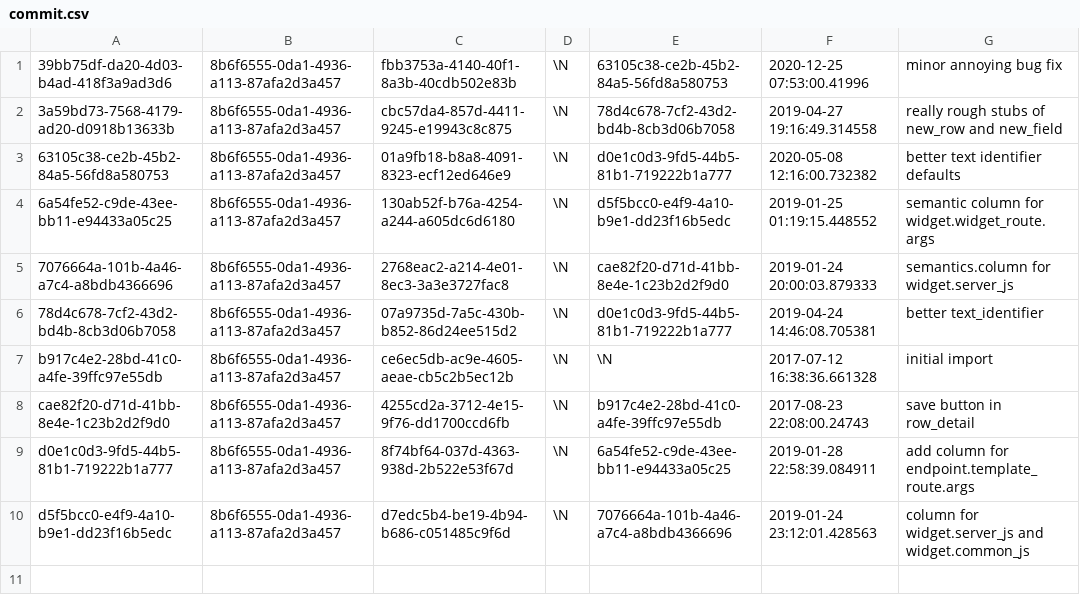
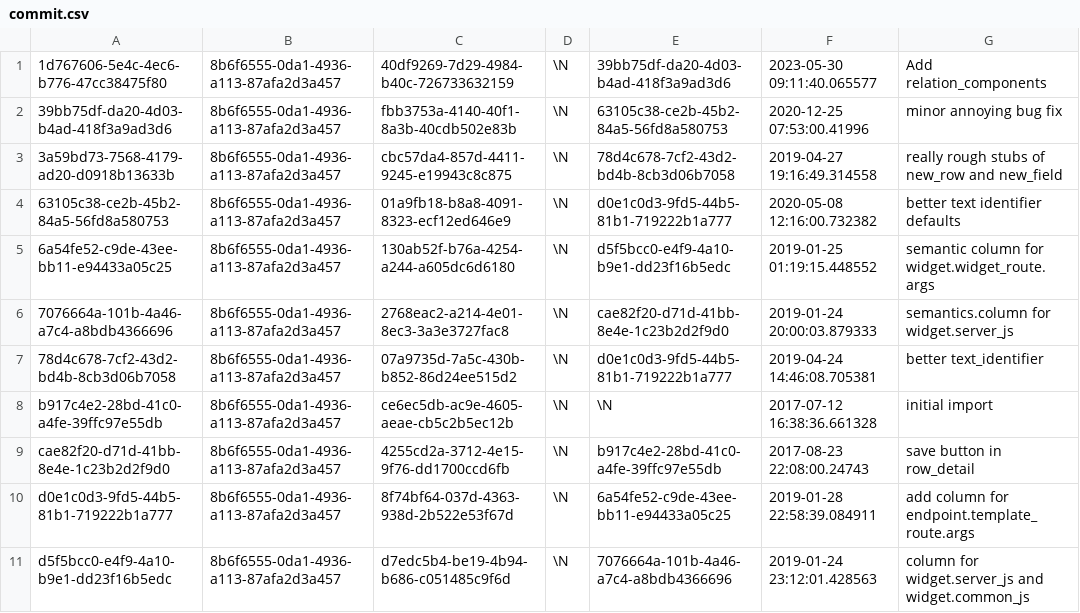
Before and after one commit to aquametalabs/aquameta, a CSV file: bundles/org.aquameta.core.semantics/commit.csv, drawn as a sheet; the diff names each change by its address in the sheet, - before the commit and + after, or states it on an @@ line.

```diff
--- a/bundles/org.aquameta.core.semantics/commit.csv
+++ b/bundles/org.aquameta.core.semantics/commit.csv
+row 1: 1d767606-5e4c-4ec6-b776-47cc38475f80 | 8b6f6555-0da1-4936-a113-87afa2d3a457 | 40df9269-7d29-4984-b40c-726733632159 | \N | 39bb75df-da20-4d03-b4ad-418f3a9ad3d6 | 2023-05-30 09:11:40.065577 | Add relation_components
```
Also changed, not shown: bundles/org.aquameta.core.semantics/blob.csv, bundles/org.aquameta.core.semantics/rowset.csv, 3 other files.
